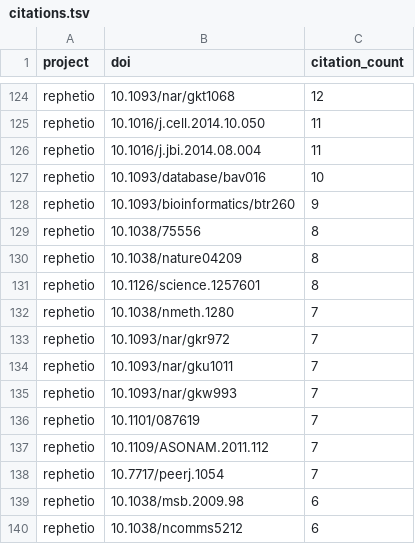
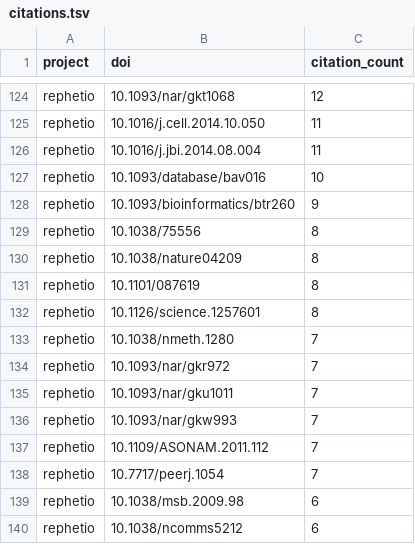
Before and after one commit to dhimmel/thinklytics, a TSV file: process/table/citations.tsv, drawn as a sheet; only a part is shown, gaps mark what is left out; removed rows and columns are numbered as before the commit, all else as after; the diff names each change by its address in the sheet, - before the commit and + after, or states it on an @@ line.

```diff
--- a/process/table/citations.tsv
+++ b/process/table/citations.tsv
+row 131: rephetio | 10.1101/087619 | 8
-row 136: rephetio | 10.1101/087619 | 7
```
Also changed, not shown: process/table/comments.tsv, process/table/documents.tsv, 12 other files.
